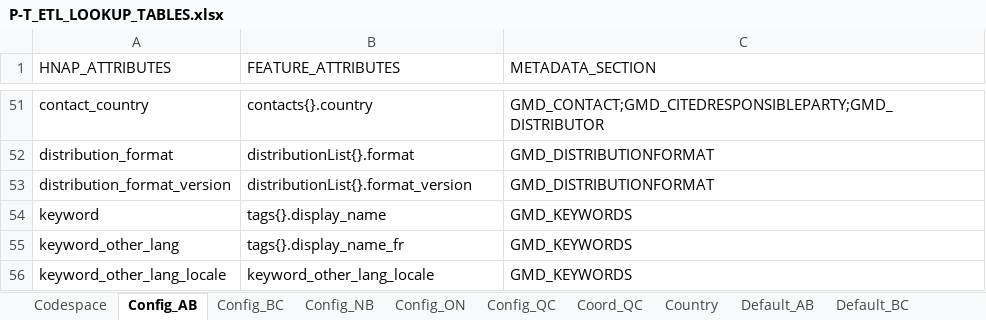
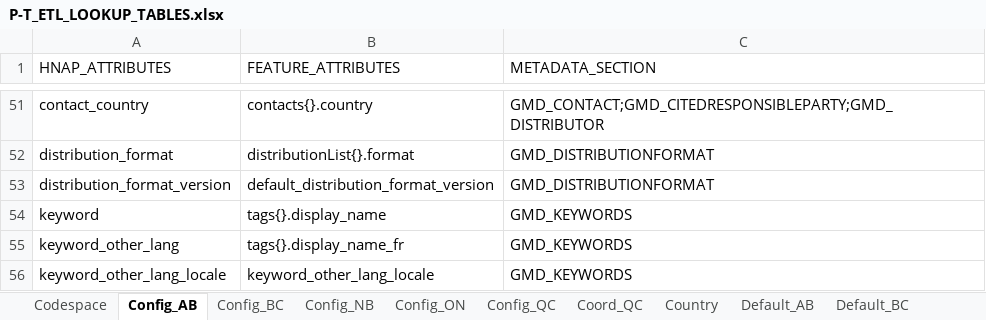
Before and after one commit to federal-geospatial-platform/fgp-metadata-proxy, an Excel workbook: FME_files/LOOKUP_TABLES/P-T_ETL_LOOKUP_TABLES.xlsx, sheet Config_AB, drawn as a sheet; only a part is shown, gaps mark what is left out; values as stored, in another font and other column widths than the file's, no borders; the diff names each change by its address in the sheet, - before the commit and + after, or states it on an @@ line.

Commit message:
Allowing guessing from extension for format mapper
Editing METADATA_FORMAT_MAPPER to allow guessing from extension before putting format to other. Need to update AB workspace to regenerate distributionList

```diff
--- a/FME_files/LOOKUP_TABLES/P-T_ETL_LOOKUP_TABLES.xlsx (sheet Config_AB)
+++ b/FME_files/LOOKUP_TABLES/P-T_ETL_LOOKUP_TABLES.xlsx (sheet Config_AB)
-B53 (FEATURE_ATTRIBUTES): distributionList{}.format_version
+B53 (FEATURE_ATTRIBUTES): default_distribution_format_version
```
Also changed, not shown: sheet Format, 1 other file.
